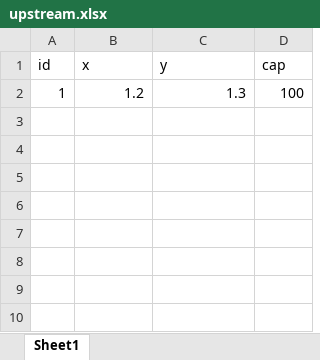
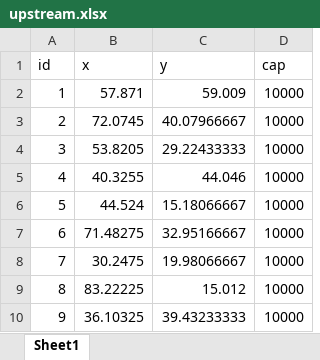
Before and after one commit to biggerxiong/math, an Excel workbook: data/upstream.xlsx, sheet Sheet1, drawn as a sheet; values as stored, in another font and other column widths than the file's, no borders; removed rows and columns are numbered as before the commit, all else as after; the diff names each change by its address in the sheet, - before the commit and + after, or states it on an @@ line.

```diff
--- a/data/upstream.xlsx (sheet Sheet1)
+++ b/data/upstream.xlsx (sheet Sheet1)
-row 2: 1 | 1.2 | 1.3 | 100
+row 2: 1 | 57.871 | 59.009 | 10000
+row 3: 2 | 72.0745 | 40.07966667 | 10000
+row 4: 3 | 53.8205 | 29.22433333 | 10000
+row 5: 4 | 40.3255 | 44.046 | 10000
+row 6: 5 | 44.524 | 15.18066667 | 10000
+row 7: 6 | 71.48275 | 32.95166667 | 10000
+row 8: 7 | 30.2475 | 19.98066667 | 10000
+row 9: 8 | 83.22225 | 15.012 | 10000
+row 10: 9 | 36.10325 | 39.43233333 | 10000
```
Also changed, not shown: data/midstream.xlsx, data/streets.xlsx, 21 other files.
